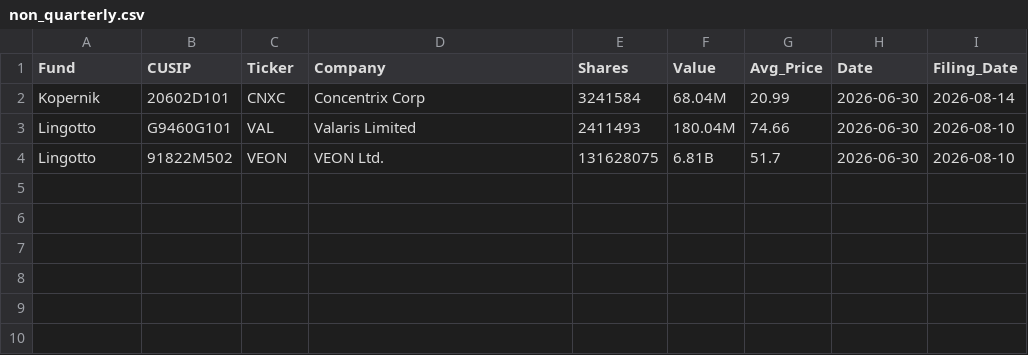
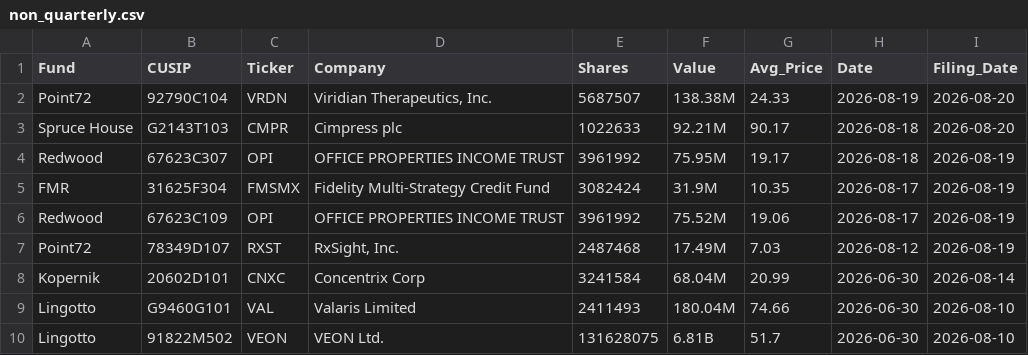
Before and after one commit to IVENWG/13Ftracker, a CSV file: database/non_quarterly.csv, drawn as a sheet; the diff names each change by its address in the sheet, - before the commit and + after, or states it on an @@ line.

```diff
--- a/database/non_quarterly.csv
+++ b/database/non_quarterly.csv
+row 2: Point72 | 92790C104 | VRDN | Viridian Therapeutics, Inc. | 5687507 | 138.38M | 24.33 | 2026-08-19 | 2026-08-20
+row 3: Spruce House | G2143T103 | CMPR | Cimpress plc | 1022633 | 92.21M | 90.17 | 2026-08-18 | 2026-08-20
+row 4: Redwood | 67623C307 | OPI | OFFICE PROPERTIES INCOME TRUST | 3961992 | 75.95M | 19.17 | 2026-08-18 | 2026-08-19
+row 5: FMR | 31625F304 | FMSMX | Fidelity Multi-Strategy Credit Fund | 3082424 | 31.9M | 10.35 | 2026-08-17 | 2026-08-19
+row 6: Redwood | 67623C109 | OPI | OFFICE PROPERTIES INCOME TRUST | 3961992 | 75.52M | 19.06 | 2026-08-17 | 2026-08-19
+row 7: Point72 | 78349D107 | RXST | RxSight, Inc. | 2487468 | 17.49M | 7.03 | 2026-08-12 | 2026-08-19
```
Also changed, not shown: database/stocks.csv, 1 other file.
